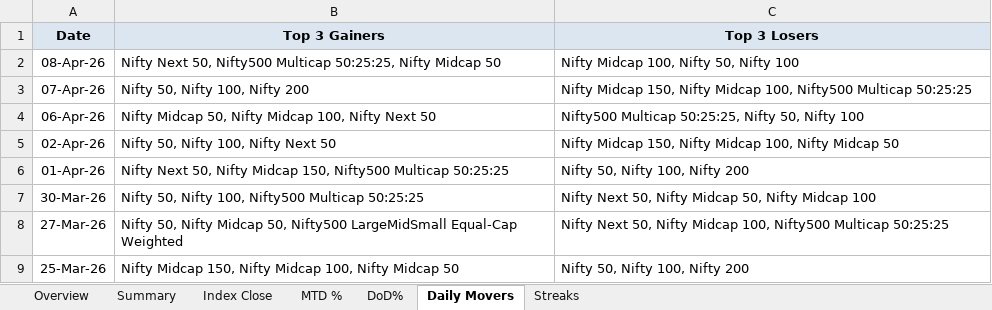
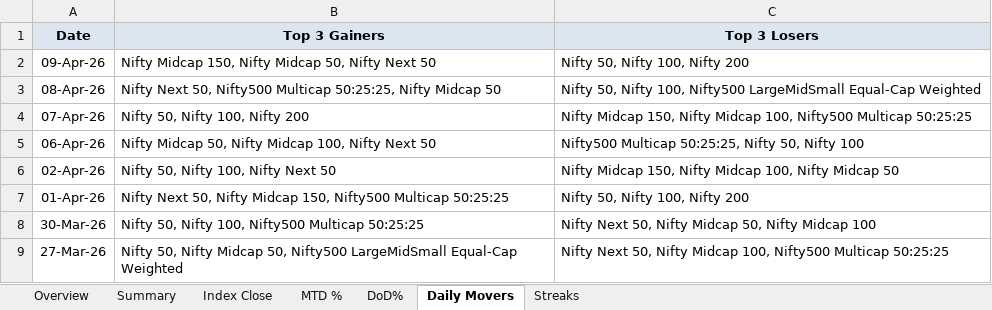
Before and after one commit to rahulshirke7951/nse.indices.a1, an Excel workbook: nse_indices_1_dashboard.xlsx, sheet Daily Movers, drawn as a sheet; only a part is shown; the shorter side is filled out with more unchanged rows; values as stored, in another font and other column widths than the file's, no borders; addresses are those after the commit; the diff names each change by its address in the sheet, - before the commit and + after, or states it on an @@ line.

```diff
--- a/nse_indices_1_dashboard.xlsx (sheet Daily Movers)
+++ b/nse_indices_1_dashboard.xlsx (sheet Daily Movers)
+row 2: 09-Apr-26 | Nifty Midcap 150, Nifty Midcap 50, Nifty Next 50 | Nifty 50, Nifty 100, Nifty 200
-C3 (Top 3 Losers): Nifty Midcap 100, Nifty 50, Nifty 100
+C3 (Top 3 Losers): Nifty 50, Nifty 100, Nifty500 LargeMidSmall Equal-Cap Weighted
```
Also changed, not shown: sheet Summary, sheet DoD%, sheet MTD %, sheet Index Close, sheet Overview, nse_indices_1_raw.xlsx, 1 other file.
